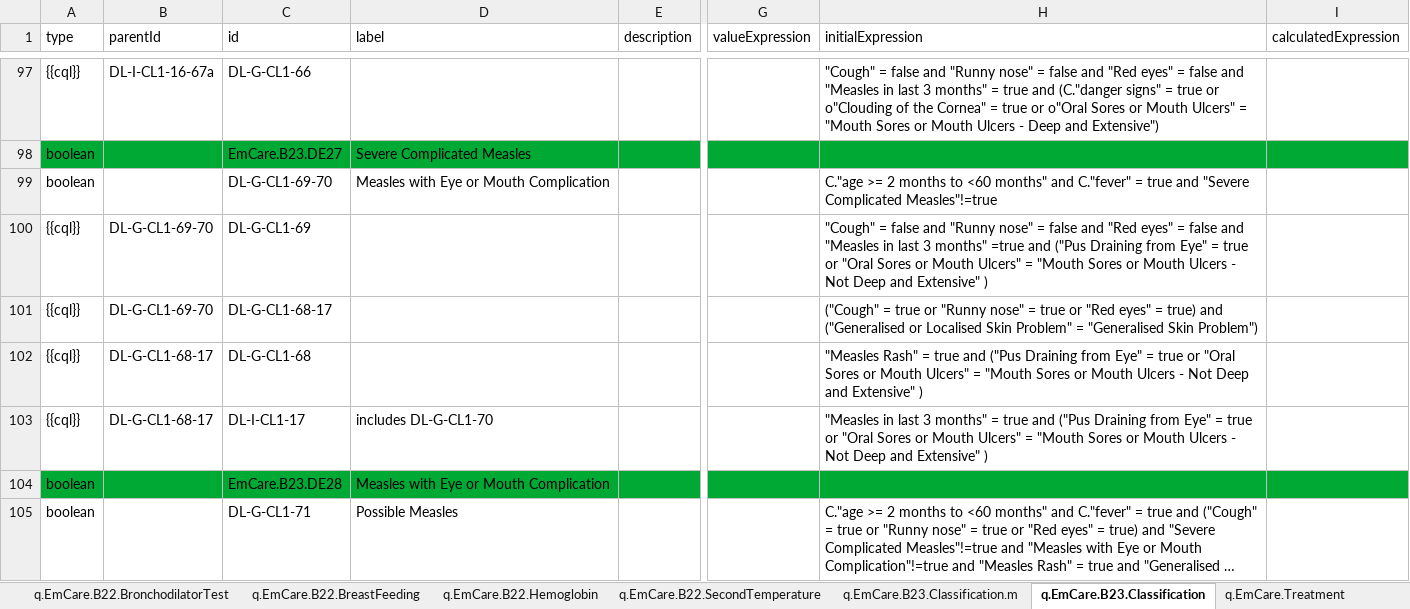
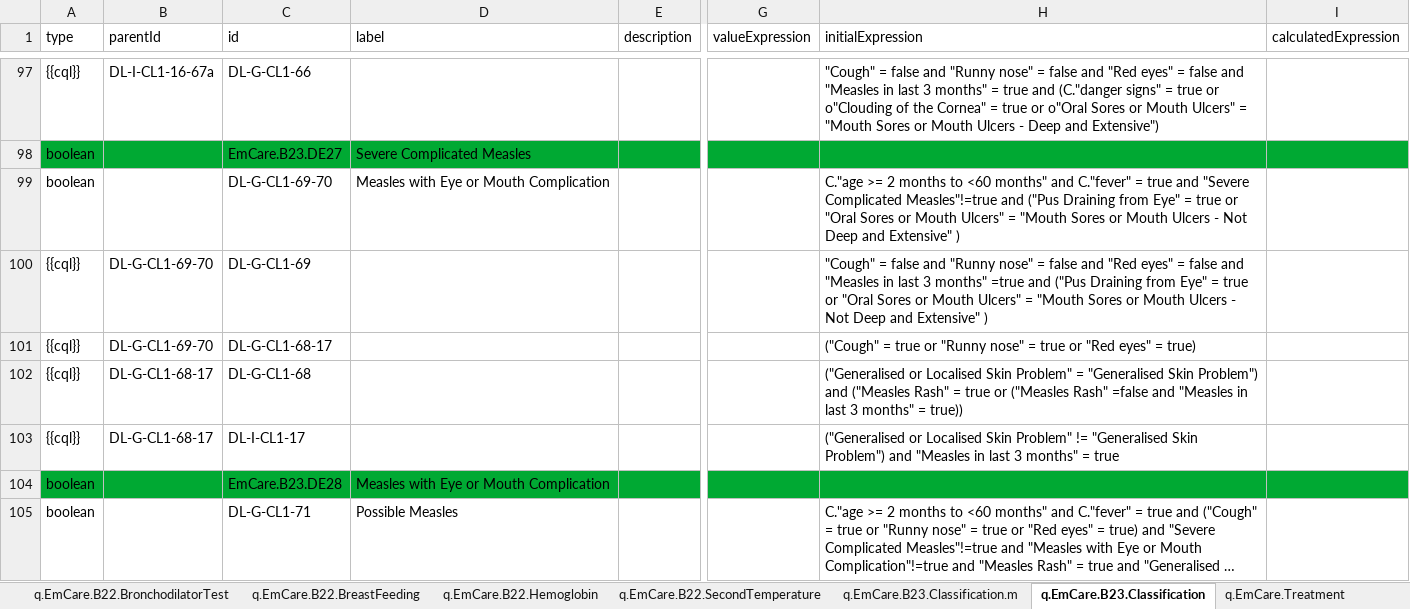
Before and after one commit to WorldHealthOrganization/smart-emcare, an Excel workbook: input/l2/xls_form_iraq_v1.xlsx, sheet q.EmCare.B23.Classification, drawn as a sheet; only a part is shown, gaps mark what is left out; long unchanged cells end in …; values as stored, in another font and other column widths than the file's, no borders; the diff names each change by its address in the sheet, - before the commit and + after, or states it on an @@ line.

```diff
--- a/input/l2/xls_form_iraq_v1.xlsx (sheet q.EmCare.B23.Classification)
+++ b/input/l2/xls_form_iraq_v1.xlsx (sheet q.EmCare.B23.Classification)
-H99 (initialExpression): …Complicated Measles"!=true
+H99 (initialExpression): …Complicated Measles"!=true and ("Pus Draining from Eye" = true or "Oral Sores or Mouth Ulcers" = "Mouth Sores or Mouth Ulcers - Not Deep and Extensive" )
-H101 (initialExpression): …= true) and ("Generalised or Localised Skin Problem" = "Generalised Skin Problem")
+H101 (initialExpression): …= true)
-H102 (initialExpression): "Measles Rash" = true and ("Pus Draining from Eye" = true or "Oral Sores or Mouth Ulcers" = "Mouth Sores or Mouth Ulcers - Not Deep and Extensive" )
+H102 (initialExpression): ("Generalised or Localised Skin Problem" = "Generalised Skin Problem") and ("Measles Rash" = true or ("Measles Rash" =false and "Measles in last 3 months" = true))
-D103 (label): includes DL-G-CL1-70
+D103 (label): (empty)
-H103 (initialExpression): "Measles in last 3 months" = true and ("Pus Draining from Eye" = true or "Oral Sores or Mouth Ulcers" = "Mouth Sores or Mouth Ulcers - Not Deep and Extensive" )
+H103 (initialExpression): ("Generalised or Localised Skin Problem" != "Generalised Skin Problem") and "Measles in last 3 months" = true
```
Also changed, not shown: sheet l.EmCare.CombinedDataElements, sheet valueSet, sheet q.EmCare.B18-21.Symptoms.2m.m, 53 other files.
